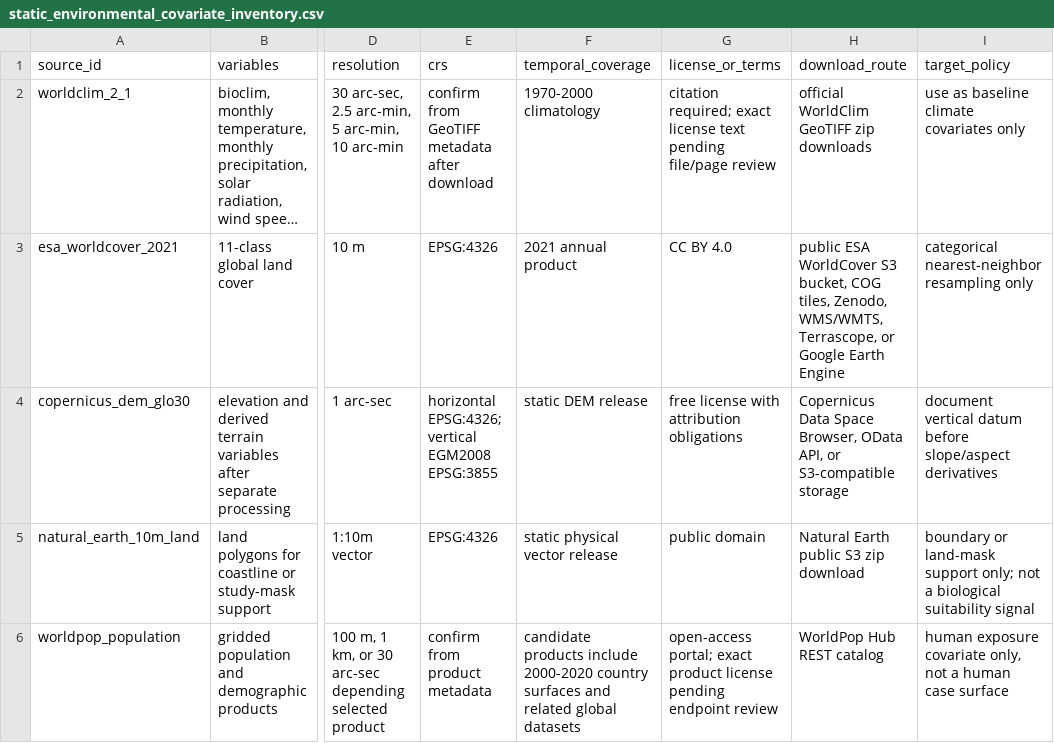
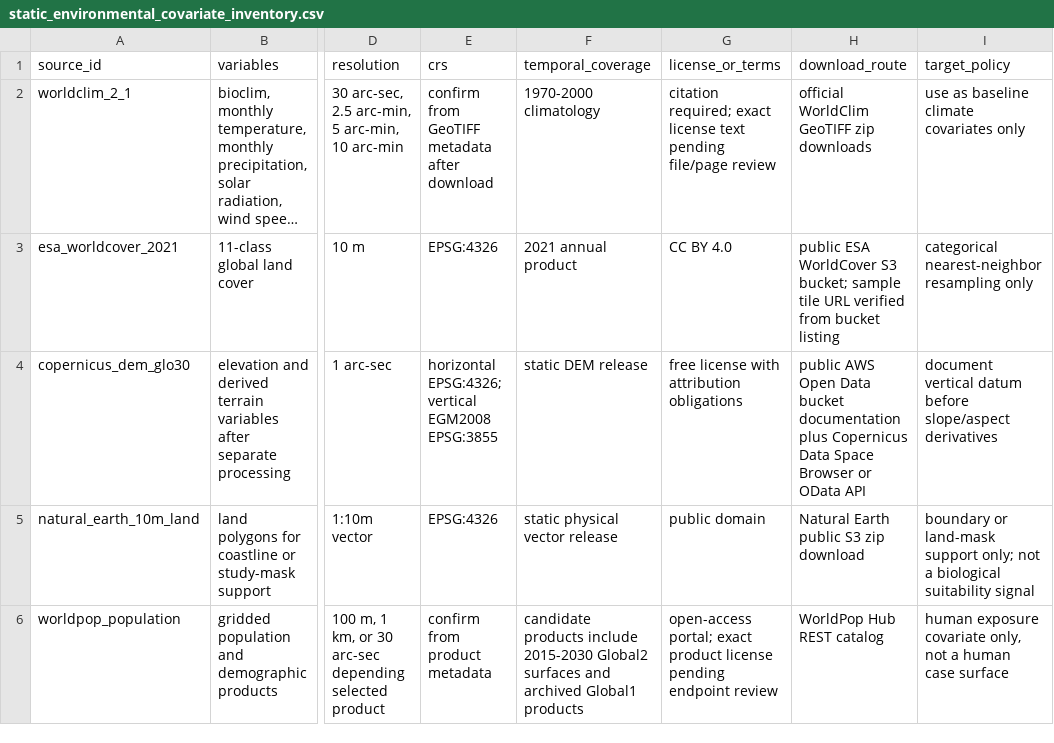
Before and after one commit to Hylouis233/hanta-scientific-data-resource, a CSV file: hanta/reports/tables/static_environmental_covariate_inventory.csv, drawn as a sheet; only a part is shown, gaps mark what is left out; long unchanged cells end in …; the diff names each change by its address in the sheet, - before the commit and + after, or states it on an @@ line.

```diff
--- a/hanta/reports/tables/static_environmental_covariate_inventory.csv
+++ b/hanta/reports/tables/static_environmental_covariate_inventory.csv
-H3 (download_route): …WorldCover S3 bucket, COG tiles, Zenodo, WMS/WMTS, Terrascope, or Google Earth Engine
+H3 (download_route): …WorldCover S3 bucket; sample tile URL verified from bucket listing
-H4 (download_route): Copernicus Data Space Browser, OData API, or S3-compatible storage
+H4 (download_route): public AWS Open Data bucket documentation plus Copernicus Data Space Browser or OData API
-F6 (temporal_coverage): …products include 2000-2020 country surfaces and related global datasets
+F6 (temporal_coverage): …products include 2015-2030 Global2 surfaces and archived Global1 products
```
Also changed, not shown: 23 other files.
